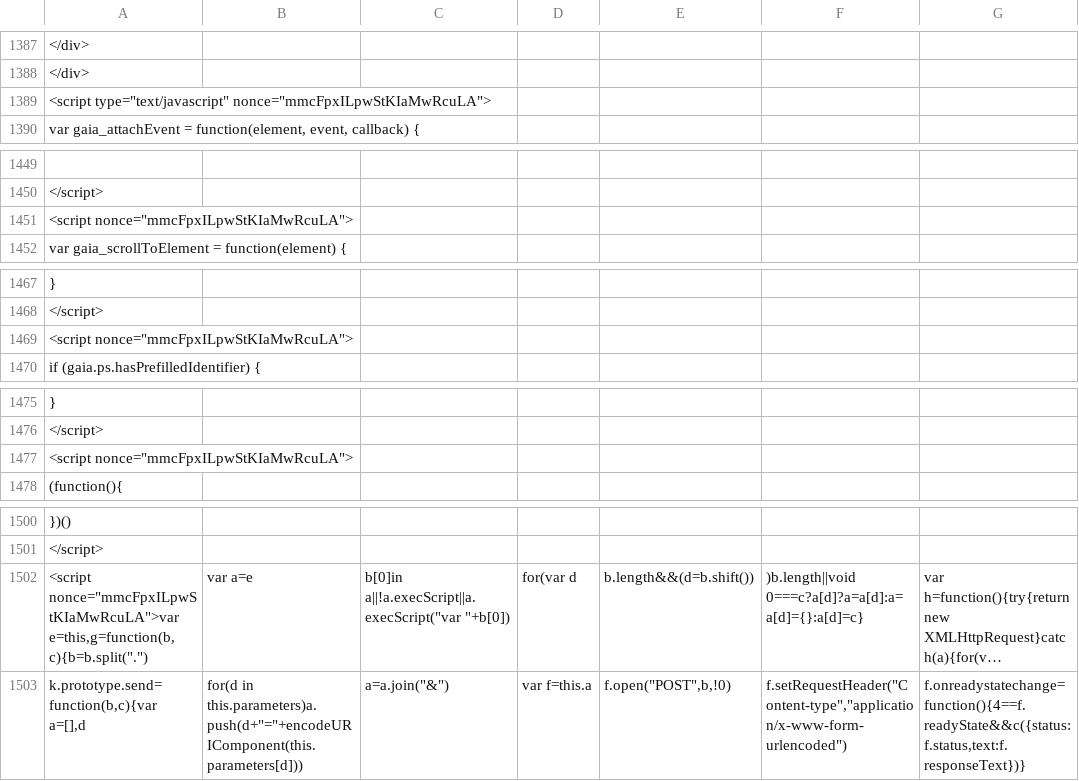
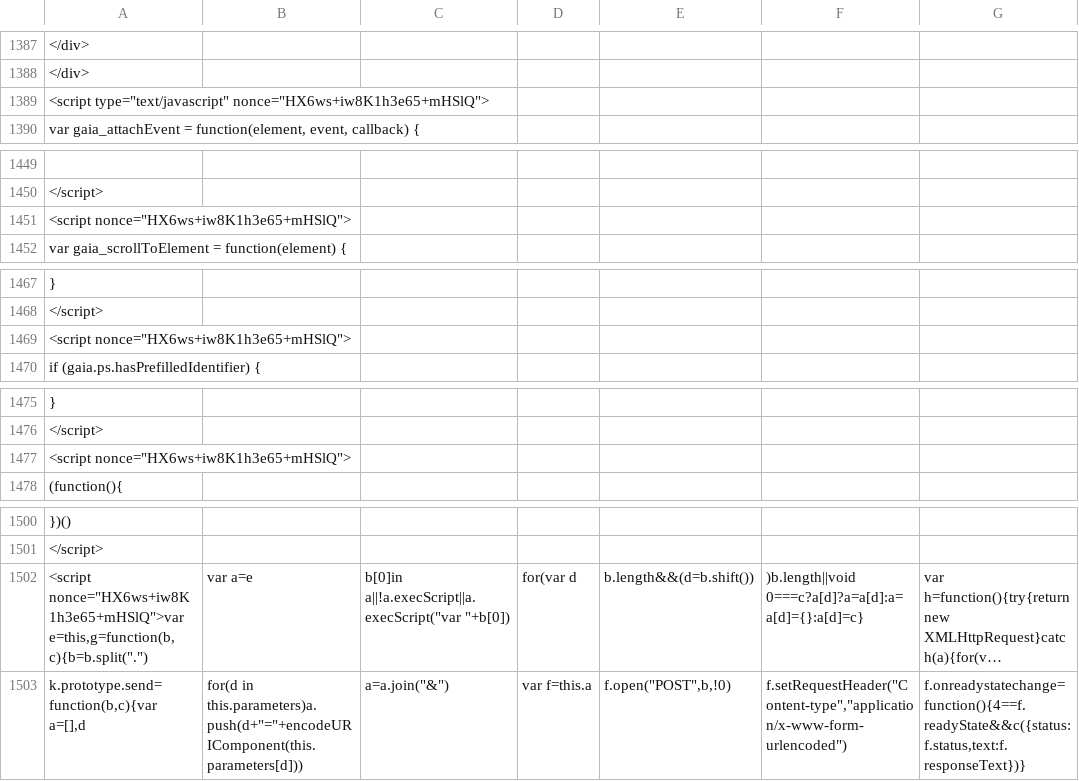
Before and after one commit to duallain/beanally, a CSV file: beanally.csv, drawn as a sheet; only a part is shown, gaps mark what is left out; long unchanged cells end in …; the diff covers the shown part only; the diff names each change by its address in the sheet, - before the commit and + after, or states it on an @@ line.

```diff
--- a/beanally.csv
+++ b/beanally.csv
-A1389: <script type="text/javascript" nonce="mmcFpxILpwStKIaMwRcuLA">
+A1389: <script type="text/javascript" nonce="HX6ws+iw8K1h3e65+mHSlQ">
-A1451: <script nonce="mmcFpxILpwStKIaMwRcuLA">
+A1451: <script nonce="HX6ws+iw8K1h3e65+mHSlQ">
-A1469: <script nonce="mmcFpxILpwStKIaMwRcuLA">
+A1469: <script nonce="HX6ws+iw8K1h3e65+mHSlQ">
-A1477: <script nonce="mmcFpxILpwStKIaMwRcuLA">
+A1477: <script nonce="HX6ws+iw8K1h3e65+mHSlQ">
-A1502: <script nonce="mmcFpxILpwStKIaMwRcuLA">var e=this,g=function(b,c){b=b.split(".")
+A1502: <script nonce="HX6ws+iw8K1h3e65+mHSlQ">var e=this,g=function(b,c){b=b.split(".")
```
Also changed, not shown: 9 edited cells elsewhere in this file.
